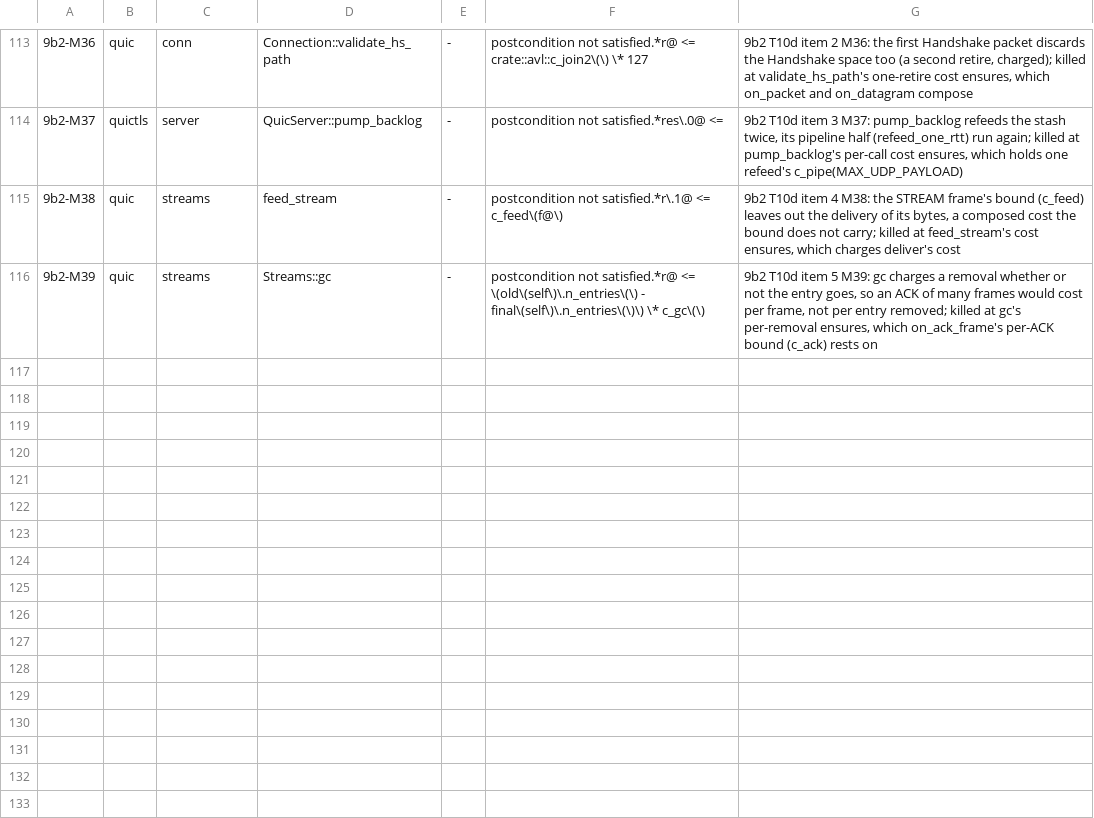
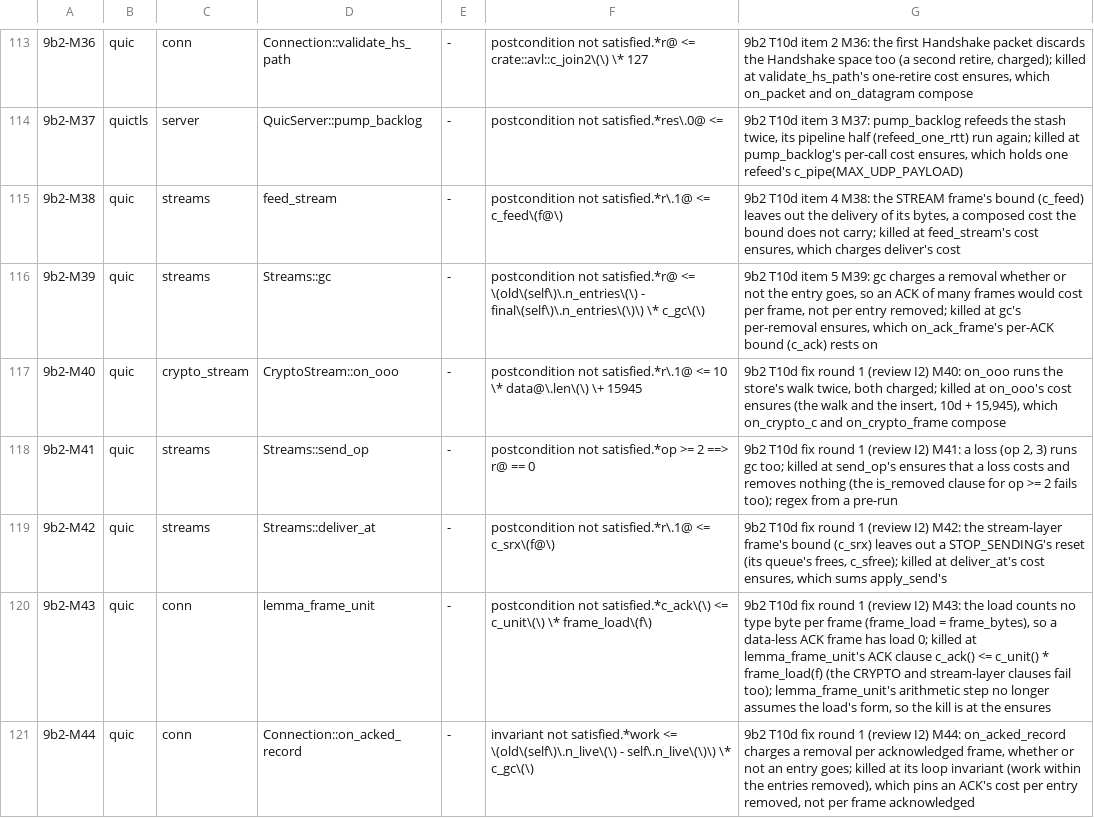
Before and after one commit to TSVRN9/vhttp, a TSV file: tools/mutants.tsv, drawn as a sheet; only a part is shown, gaps mark what is left out; the diff names each change by its address in the sheet, - before the commit and + after, or states it on an @@ line.

Commit message:
9b2: Task 10d fix round 1 (I2): mutants 9b2-M40 (on_ooo's cost ensures), M41 (send_op's loss costs nothing), M42 (c_srx's STOP_SENDING term), M43 (the load's per-frame +1, lemma_frame_unit's arithmetic step restated so the kill is at its ensures), M44 (the ACK record charges per entry removed)

```diff
--- a/tools/mutants.tsv
+++ b/tools/mutants.tsv
+row 117: 9b2-M40 | quic | crypto_stream | CryptoStream::on_ooo | - | postcondition not satisfied.*r\.1@ <= 10 \* data@\.len\(\) \+ 15945 | 9b2 T10d fix round 1 (review I2) M40: on_ooo runs the store's walk twice, both charged; killed at on_ooo's cost ensures (the walk and the insert, 10d + 15,945), which on_crypto_c and on_crypto_frame compose
+row 118: 9b2-M41 | quic | streams | Streams::send_op | - | postcondition not satisfied.*op >= 2 ==> r@ == 0 | 9b2 T10d fix round 1 (review I2) M41: a loss (op 2, 3) runs gc too; killed at send_op's ensures that a loss costs and removes nothing (the is_removed clause for op >= 2 fails too); regex from a pre-run
+row 119: 9b2-M42 | quic | streams | Streams::deliver_at | - | postcondition not satisfied.*r\.1@ <= c_srx\(f@\) | 9b2 T10d fix round 1 (review I2) M42: the stream-layer frame's bound (c_srx) leaves out a STOP_SENDING's reset (its queue's frees, c_sfree); killed at deliver_at's cost ensures, which sums apply_send's
+row 120: 9b2-M43 | quic | conn | lemma_frame_unit | - | postcondition not satisfied.*c_ack\(\) <= c_unit\(\) \* frame_load\(f\) | 9b2 T10d fix round 1 (review I2) M43: the load counts no type byte per frame (frame_load = frame_bytes), so a data-less ACK frame has load 0; killed at lemma_frame_unit's ACK clause c_ack() <= c_unit() * frame_load(f) (the CRYPTO and stream-layer clauses fail too); lemma_frame_unit's arithmetic step no longer assumes the load's form, so the kill is at the ensures
+row 121: 9b2-M44 | quic | conn | Connection::on_acked_record | - | invariant not satisfied.*work <= \(old\(self\)\.n_live\(\) - self\.n_live\(\)\) \* c_gc\(\) | 9b2 T10d fix round 1 (review I2) M44: on_acked_record charges a removal per acknowledged frame, whether or not an entry goes; killed at its loop invariant (work within the entries removed), which pins an ACK's cost per entry removed, not per frame acknowledged
```
Also changed, not shown: 6 other files.
